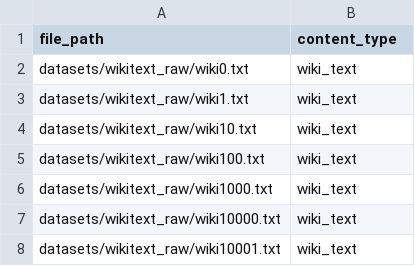
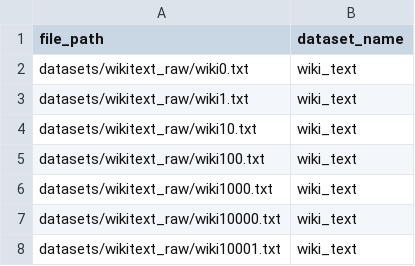
Before and after one commit to lkarjun/malayalam-language-model, a CSV file: datasets/files.csv, drawn as a sheet; only a part is shown.

Commit message:
rename column name

```diff
--- a/datasets/files.csv
+++ b/datasets/files.csv
@@ -1,2 +1,2 @@
-file_path,content_type
+file_path,dataset_name
 datasets/wikitext_raw/wiki0.txt,wiki_text
```
